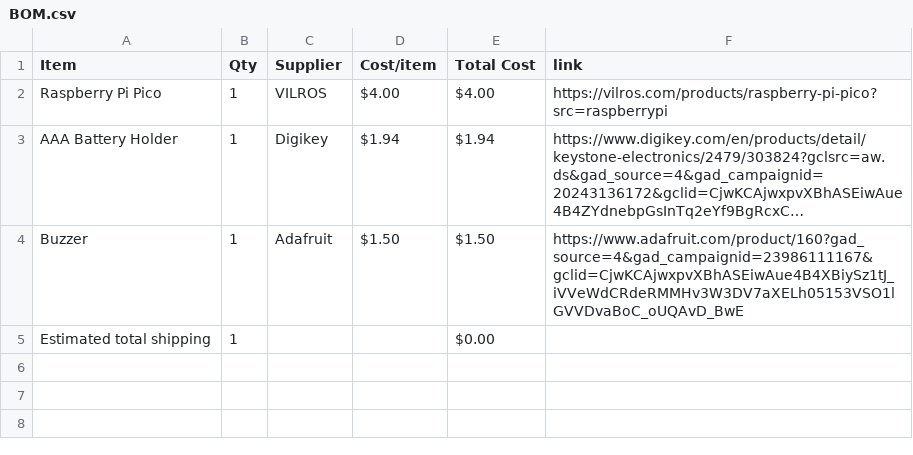
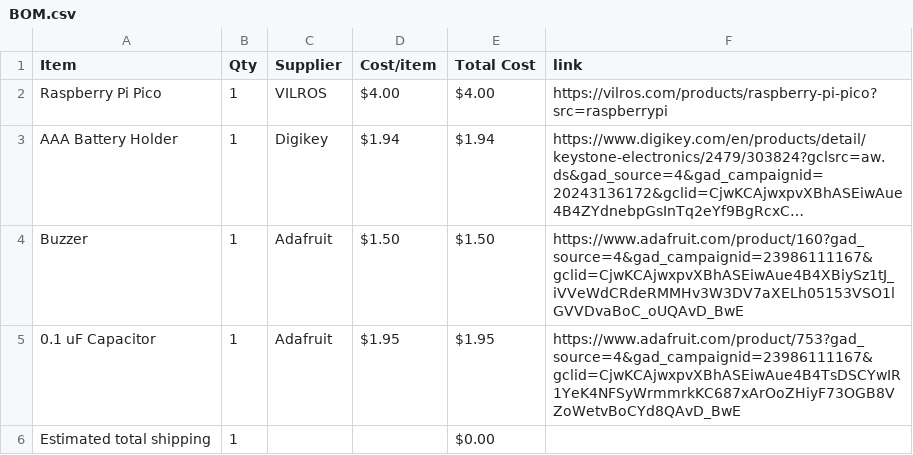
Before and after one commit to bojorno1/Portable-Timer, a CSV file: BOM.csv, drawn as a sheet; long unchanged cells end in …; the diff names each change by its address in the sheet, - before the commit and + after, or states it on an @@ line.

Commit message:
Sync Portable Timer from Half Life

```diff
--- a/BOM.csv
+++ b/BOM.csv
+row 5: 0.1 uF Capacitor | 1 | Adafruit | $1.95 | $1.95 | https://www.adafruit.com/product/753?gad_source=4&gad_campaignid=23986111167&gclid=CjwKCAjwxpvXBhASEiwAue4B4TsDSCYwIR1YeK4NFSyWrmmrkKC687xArOoZHiyF73OGB8VZoWetvBoCYd8QAvD_BwE
```
